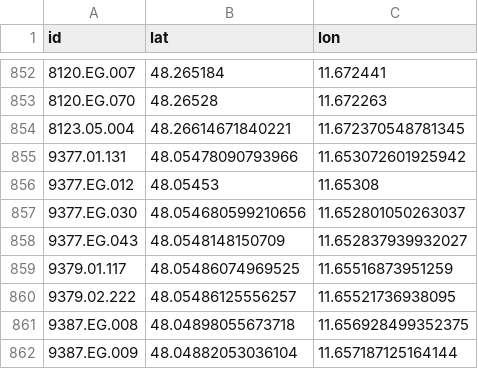
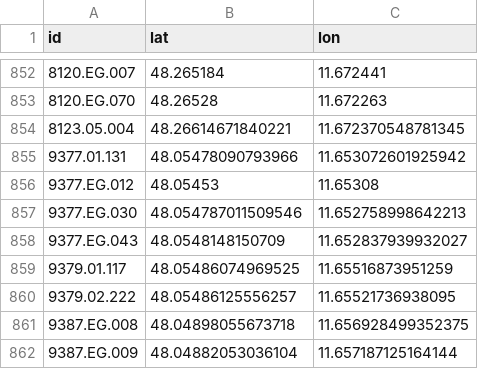
Before and after one commit to TUM-Dev/NavigaTUM, a CSV file: data/sources/coordinates.csv, drawn as a sheet; only a part is shown, gaps mark what is left out.

Commit message:
chore(data): coordinate edit for `9377.EG.030` (#2735)
1 coordinate edit

Co-authored-by: GitHub Actions <actions@github.com>

```diff
--- a/data/sources/coordinates.csv
+++ b/data/sources/coordinates.csv
@@ -856,3 +856,3 @@ id,lat,lon
 9377.EG.012,48.05453,11.65308
-9377.EG.030,48.054680599210656,11.652801050263037
+9377.EG.030,48.054787011509546,11.652758998642213
 9377.EG.043,48.0548148150709,11.652837939932027
```
